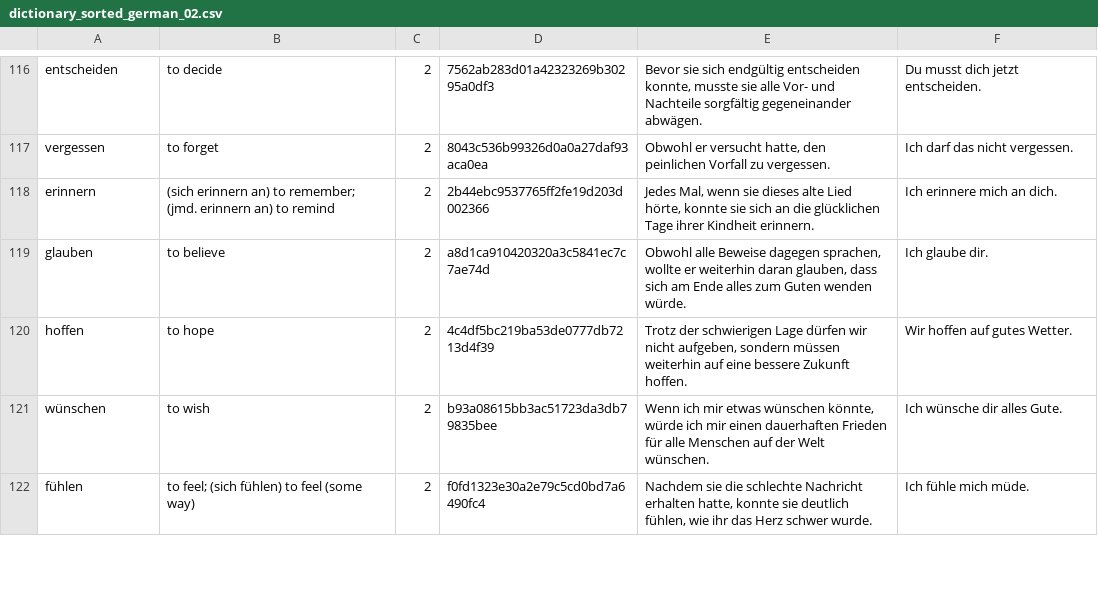
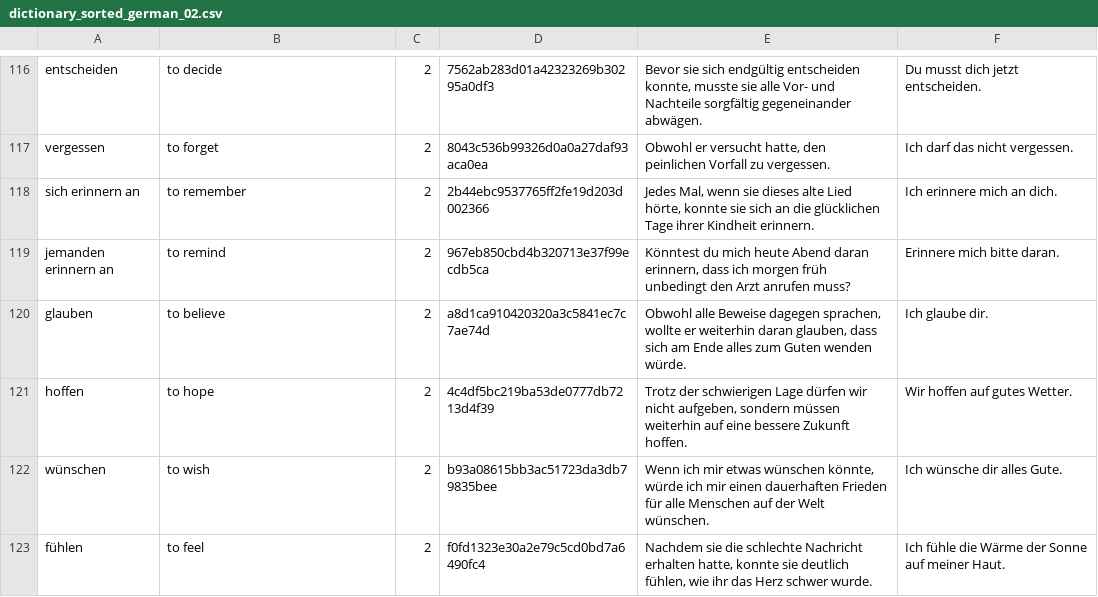
Before and after one commit to Wandersalamander/FrenchWordWizard, a CSV file: app/src/main/assets/german/dictionary_sorted_german_02.csv, drawn as a sheet; only a part is shown, gaps mark what is left out; the diff covers the shown part only.

```diff
--- a/app/src/main/assets/german/dictionary_sorted_german_02.csv
+++ b/app/src/main/assets/german/dictionary_sorted_german_02.csv
@@ -117,3 +117,4 @@ entscheiden	to decide	2	7562ab283d01a42323269b30295a0df3	Bevor sie sich endgült
 vergessen	to forget	2	8043c536b99326d0a0a27daf93aca0ea	Obwohl er versucht hatte, den peinlichen Vorfall zu vergessen.	Ich darf das nicht vergessen.
-erinnern	(sich erinnern an) to remember; (jmd. erinnern an) to remind	2	2b44ebc9537765ff2fe19d203d002366	Jedes Mal, wenn sie dieses alte Lied hörte, konnte sie sich an die glücklichen Tage ihrer Kindheit erinnern.	Ich erinnere mich an dich.
+sich erinnern an	to remember	2	2b44ebc9537765ff2fe19d203d002366	Jedes Mal, wenn sie dieses alte Lied hörte, konnte sie sich an die glücklichen Tage ihrer Kindheit erinnern.	Ich erinnere mich an dich.
+jemanden erinnern an	to remind	2	967eb850cbd4b320713e37f99ecdb5ca	Könntest du mich heute Abend daran erinnern, dass ich morgen früh unbedingt den Arzt anrufen muss?	Erinnere mich bitte daran.
 glauben	to believe	2	a8d1ca910420320a3c5841ec7c7ae74d	Obwohl alle Beweise dagegen sprachen, wollte er weiterhin daran glauben, dass sich am Ende alles zum Guten wenden würde.	Ich glaube dir.
@@ -121,2 +122,2 @@ hoffen	to hope	2	4c4df5bc219ba53de0777db7213d4f39	Trotz der schwierigen Lage dü
 wünschen	to wish	2	b93a08615bb3ac51723da3db79835bee	Wenn ich mir etwas wünschen könnte, würde ich mir einen dauerhaften Frieden für alle Menschen auf der Welt wünschen.	Ich wünsche dir alles Gute.
-fühlen	to feel; (sich fühlen) to feel (some way)	2	f0fd1323e30a2e79c5cd0bd7a6490fc4	Nachdem sie die schlechte Nachricht erhalten hatte, konnte sie deutlich fühlen, wie ihr das Herz schwer wurde.	Ich fühle mich müde.
+fühlen	to feel	2	f0fd1323e30a2e79c5cd0bd7a6490fc4	Nachdem sie die schlechte Nachricht erhalten hatte, konnte sie deutlich fühlen, wie ihr das Herz schwer wurde.	Ich fühle die Wärme der Sonne auf meiner Haut.
```
Also changed, not shown: 2 added rows and 5 edited cells elsewhere in this file, app/src/main/assets/german/dictionary_sorted_german_07.csv, app/src/main/assets/german/dictionary_sorted_german_08.csv, 2 other files.
